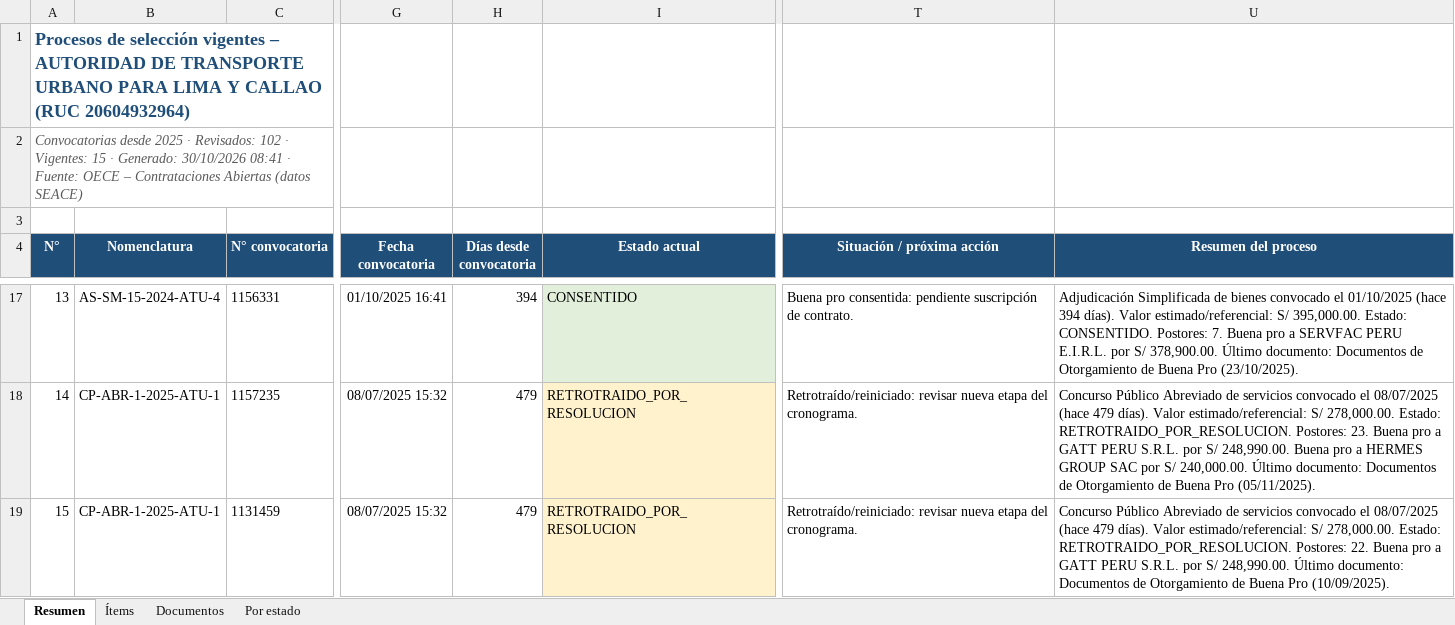
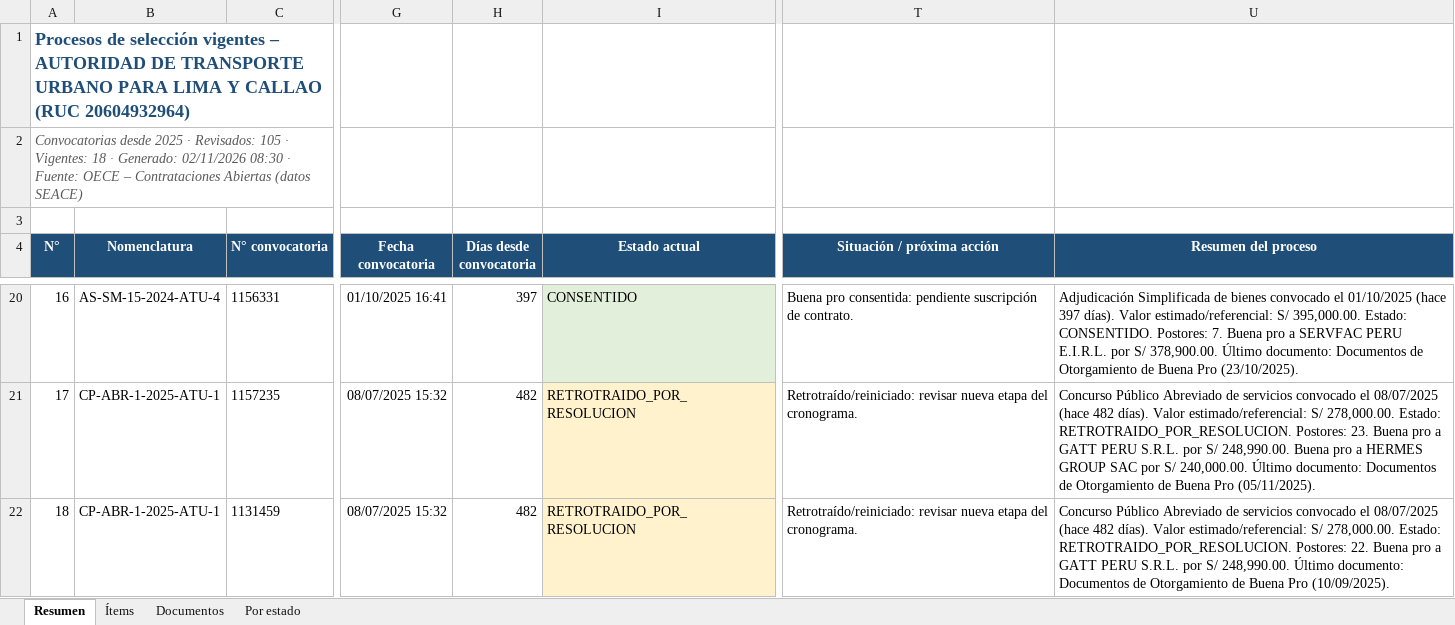
Before and after one commit to reneearmasr/portal-proyectos-atu, an Excel workbook: seace/Procesos_SEACE_ATU.xlsx, sheet Resumen, drawn as a sheet; only a part is shown, gaps mark what is left out; values as stored, in another font and other column widths than the file's, no borders; table styles not drawn; addresses are those after the commit; the diff covers the shown part only; the diff names each change by its address in the sheet, - before the commit and + after, or states it on an @@ line.

Commit message:
Actualiza procesos SEACE (02/11/2026 08:30)

```diff
--- a/seace/Procesos_SEACE_ATU.xlsx (sheet Resumen)
+++ b/seace/Procesos_SEACE_ATU.xlsx (sheet Resumen)
@@ column A (N°) renumbered from row 2 down @@
-H20 (Días desde convocatoria): 394
+H20 (Días desde convocatoria): 397
-U20 (Resumen del proceso): …01/10/2025 (hace 394 días). Valor…
+U20 (Resumen del proceso): …01/10/2025 (hace 397 días). Valor…
-H21:H22 (Días desde convocatoria): 479
+H21:H22 (Días desde convocatoria): 482
-U21 (Resumen del proceso): …08/07/2025 (hace 479 días). Valor…
+U21 (Resumen del proceso): …08/07/2025 (hace 482 días). Valor…
-U22 (Resumen del proceso): …08/07/2025 (hace 479 días). Valor…
+U22 (Resumen del proceso): …08/07/2025 (hace 482 días). Valor…
```
Also changed, not shown: 3 added rows, 29 edited cells and cell formats elsewhere in this sheet, sheet Ítems, sheet Documentos, sheet Por estado.
